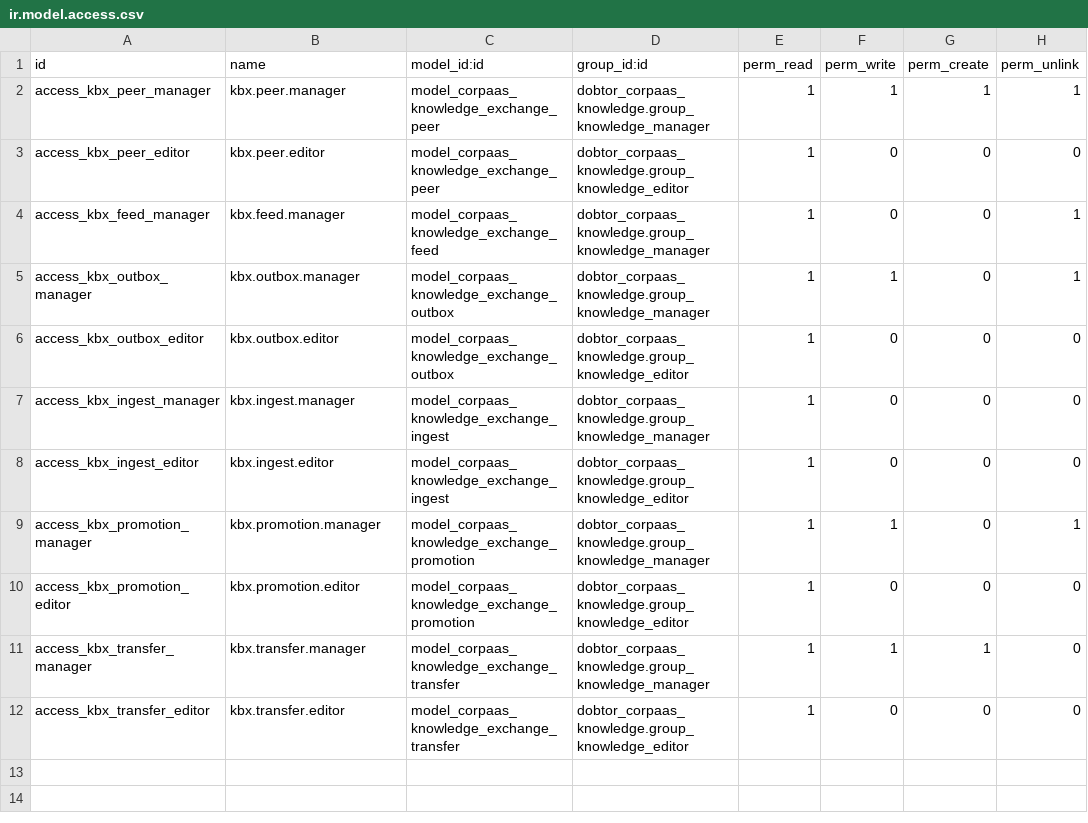
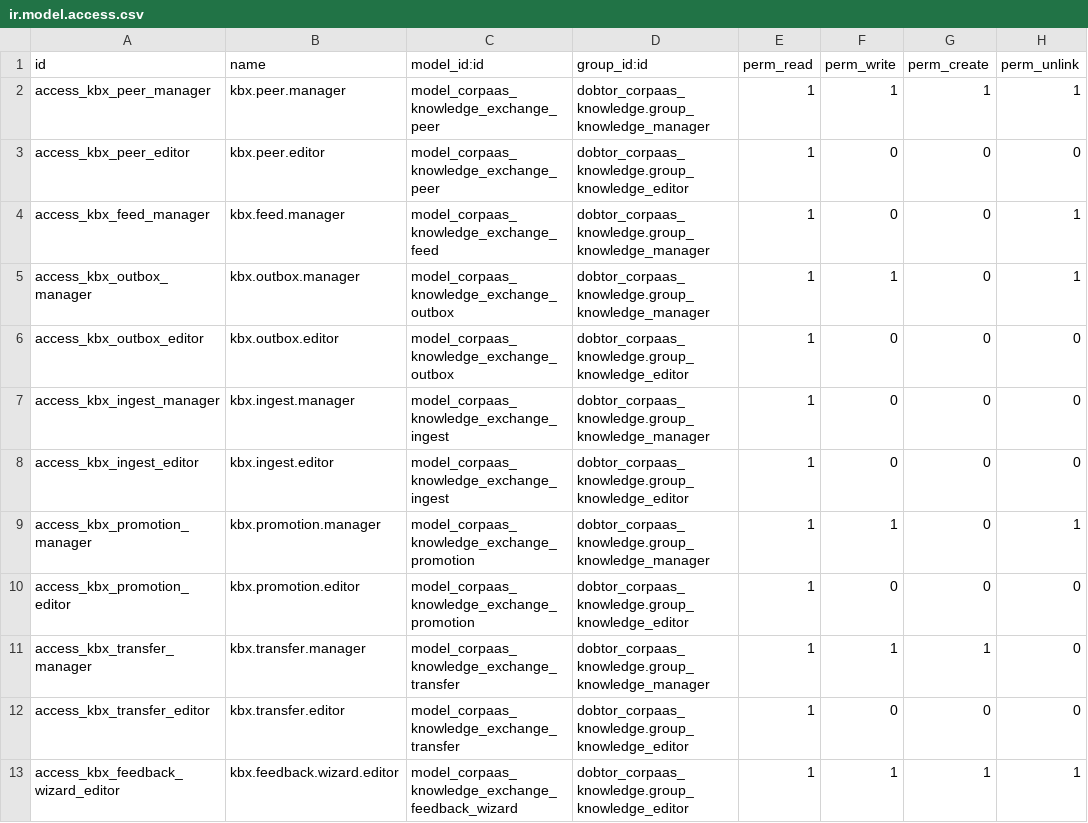
Before and after one commit to Dobtor/ProductivityTools, a CSV file: dobtor_corpaas_knowledge_exchange/security/ir.model.access.csv, drawn as a sheet; the diff names each change by its address in the sheet, - before the commit and + after, or states it on an @@ line.

```diff
--- a/dobtor_corpaas_knowledge_exchange/security/ir.model.access.csv
+++ b/dobtor_corpaas_knowledge_exchange/security/ir.model.access.csv
+row 13: access_kbx_feedback_wizard_editor | kbx.feedback.wizard.editor | model_corpaas_knowledge_exchange_feedback_wizard | dobtor_corpaas_knowledge.group_knowledge_editor | 1 | 1 | 1 | 1
```
Also changed, not shown: 7 other files.
